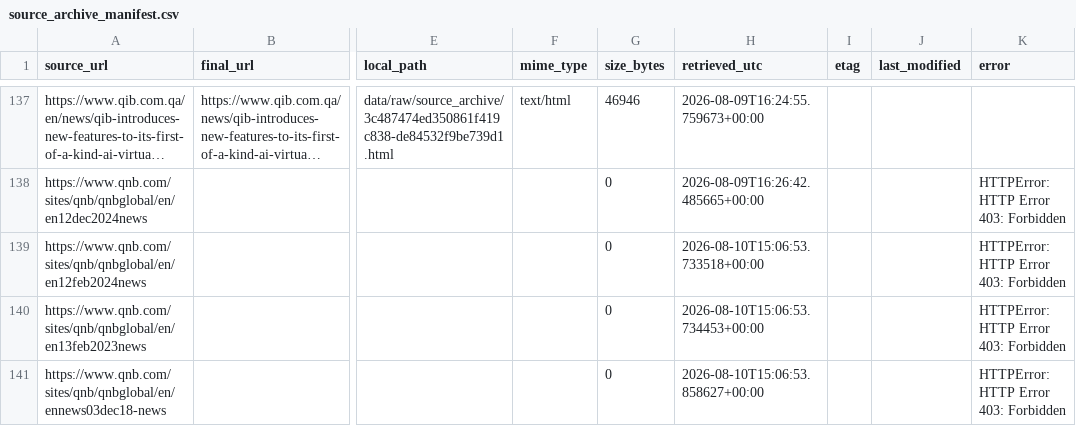
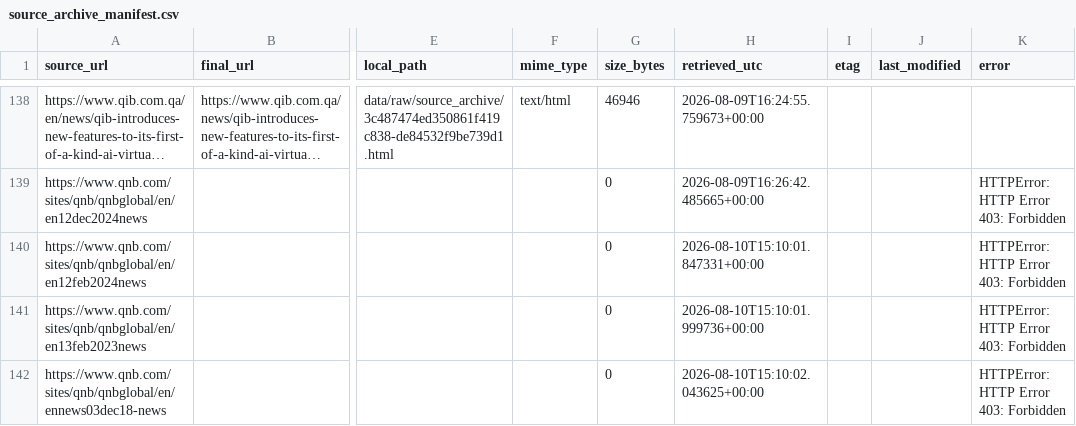
Before and after one commit to layan985/mena-firm-ai-labor-adjustment, a CSV file: data/pilot/source_archive_manifest.csv, drawn as a sheet; only a part is shown, gaps mark what is left out; long unchanged cells end in …; addresses are those after the commit; the diff covers the shown part only; the diff names each change by its address in the sheet, - before the commit and + after, or states it on an @@ line.

```diff
--- a/data/pilot/source_archive_manifest.csv
+++ b/data/pilot/source_archive_manifest.csv
-H140 (retrieved_utc): 2026-08-10T15:06:53.733518+00:00
+H140 (retrieved_utc): 2026-08-10T15:10:01.847331+00:00
-H141 (retrieved_utc): 2026-08-10T15:06:53.734453+00:00
+H141 (retrieved_utc): 2026-08-10T15:10:01.999736+00:00
-H142 (retrieved_utc): 2026-08-10T15:06:53.858627+00:00
+H142 (retrieved_utc): 2026-08-10T15:10:02.043625+00:00
```
Also changed, not shown: 1 added row and 6 edited cells elsewhere in this file, data/interim/pilot_50_coverage.csv, data/pilot/research_batch_54_employment.csv, 1 other file.
